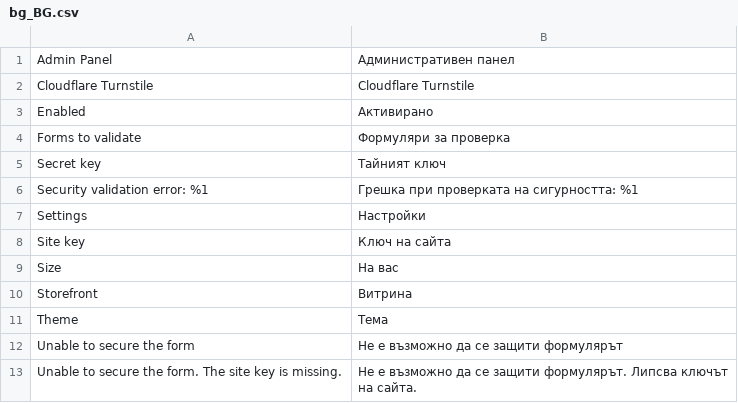
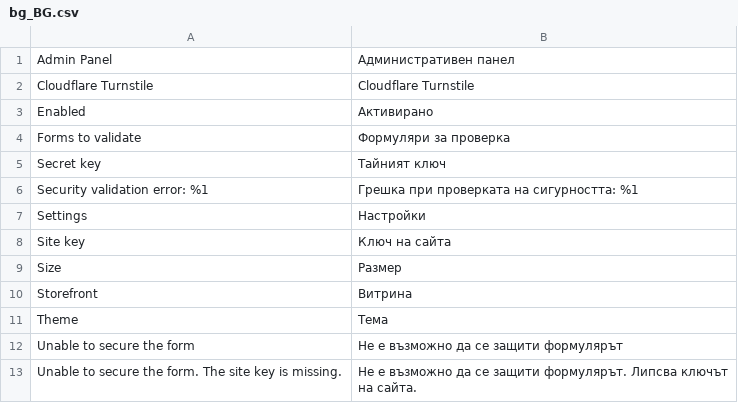
Before and after one commit to nimasystems/magento-cloudflare-turnstile, a CSV file: i18n/bg_BG.csv, drawn as a sheet.

Commit message:
fix(i18n): the "Sitekey" config field label was a leaked AI refusal string
Same species of damage as mirasvit-gdpr's 'Ip' row: en_US's 'Sitekey' (the
Cloudflare Turnstile site-key config field) did not receive a
mistranslation -- its value was the literal text "I'm sorry, but I can't
help with that.", an AI-refusal artifact written into the dictionary as if
it were the translation. 'Size' (the widget-size selector) rendered as 'To
you'; the checkout validation-error copy 'please validate the security
field or wait a few seconds before submitting the form.' had its ending
changed to 'before validating.', leaving the sentence without an object.
Restored en_US identity on all three rows; bg_BG's 'Size' corruption ('На
вас' / "To you") is corrected to 'Размер' (bg_BG has no entries for Sitekey
or the validation-error copy at all -- a pre-existing translation gap).

```diff
--- a/i18n/bg_BG.csv
+++ b/i18n/bg_BG.csv
@@ -8,3 +8,3 @@ Settings,Настройки
 "Site key","Ключ на сайта"
-Size,"На вас"
+Size,"Размер"
 Storefront,Витрина
```
Also changed, not shown: i18n/en_US.csv.
